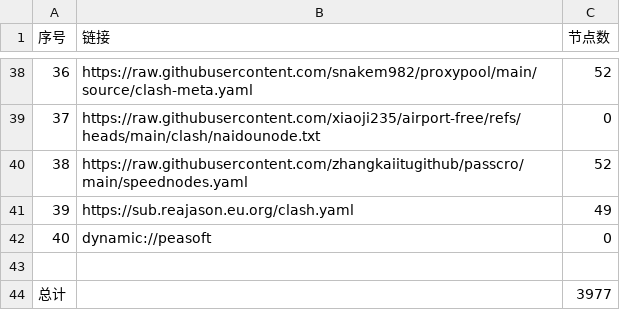
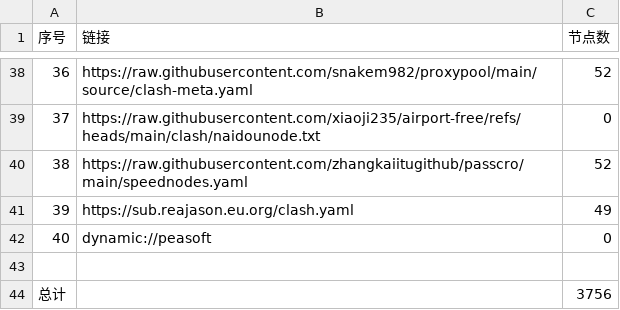
Before and after one commit to tony0392/NoMoreWalls, a CSV file: list_result.csv, drawn as a sheet; only a part is shown, gaps mark what is left out; the diff covers the shown part only.

```diff
--- a/list_result.csv
+++ b/list_result.csv
@@ -43,2 +43,2 @@
 
-总计,,3977
+总计,,3756
```
Also changed, not shown: 9 edited cells elsewhere in this file, 35 other files.
